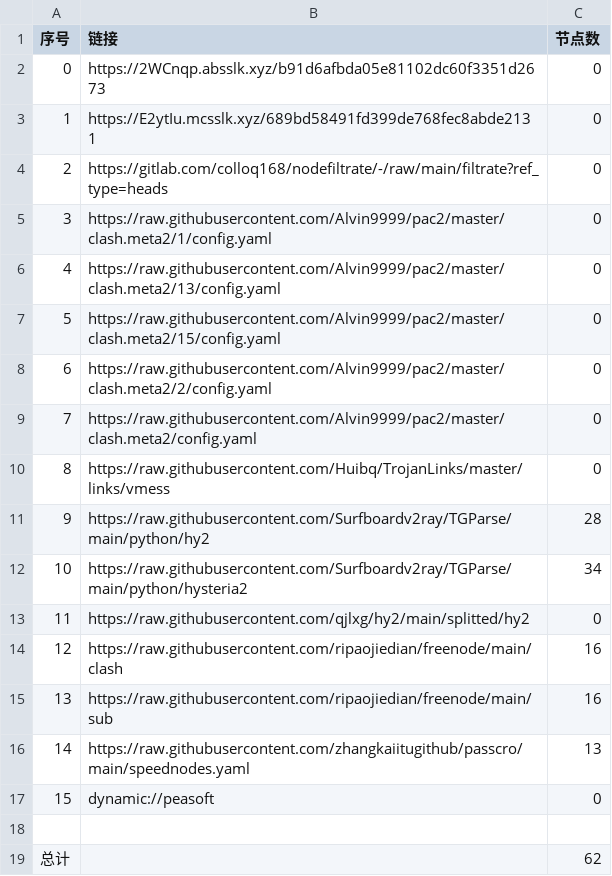
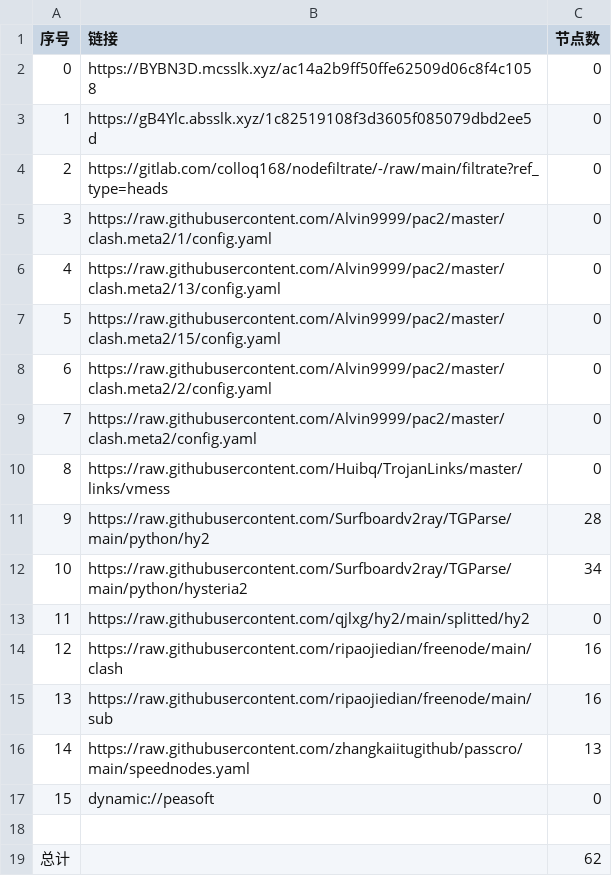
Before and after one commit to xiao99qiao/NoMoreWalls, a CSV file: list_result.csv, drawn as a sheet.

```diff
--- a/list_result.csv
+++ b/list_result.csv
@@ -1,4 +1,4 @@
 序号,链接,节点数
-0,https://2WCnqp.absslk.xyz/b91d6afbda05e81102dc60f3351d2673,0
-1,https://E2ytIu.mcsslk.xyz/689bd58491fd399de768fec8abde2131,0
+0,https://BYBN3D.mcsslk.xyz/ac14a2b9ff50ffe62509d06c8f4c1058,0
+1,https://gB4Ylc.absslk.xyz/1c82519108f3d3605f085079dbd2ee5d,0
 2,https://gitlab.com/colloq168/nodefiltrate/-/raw/main/filtrate?ref_type=heads,0
```
Also changed, not shown: 3 other files.
